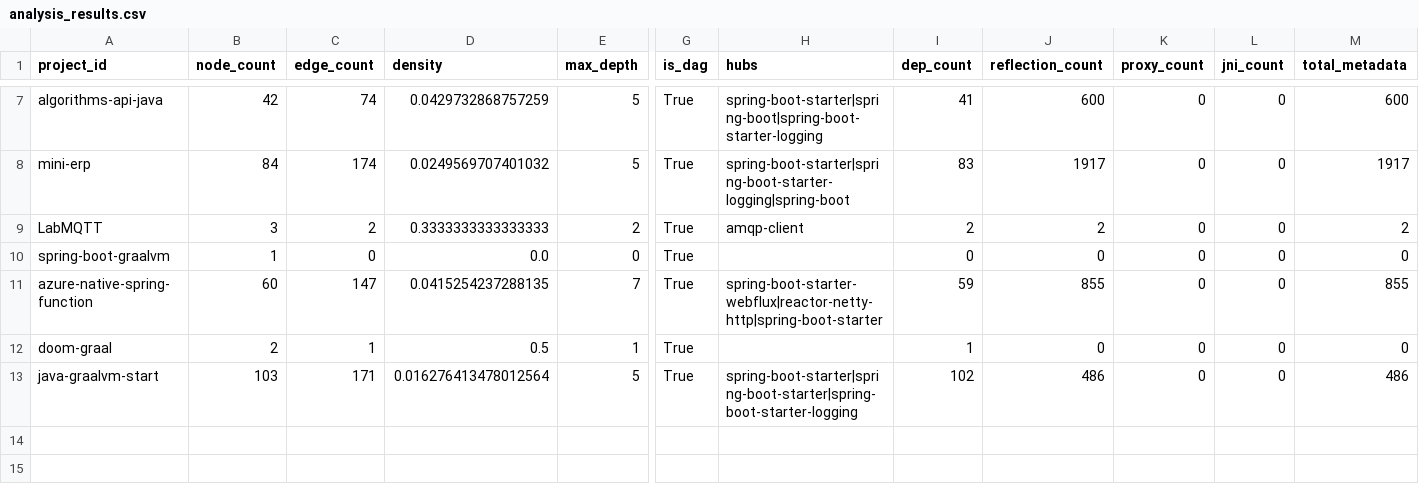
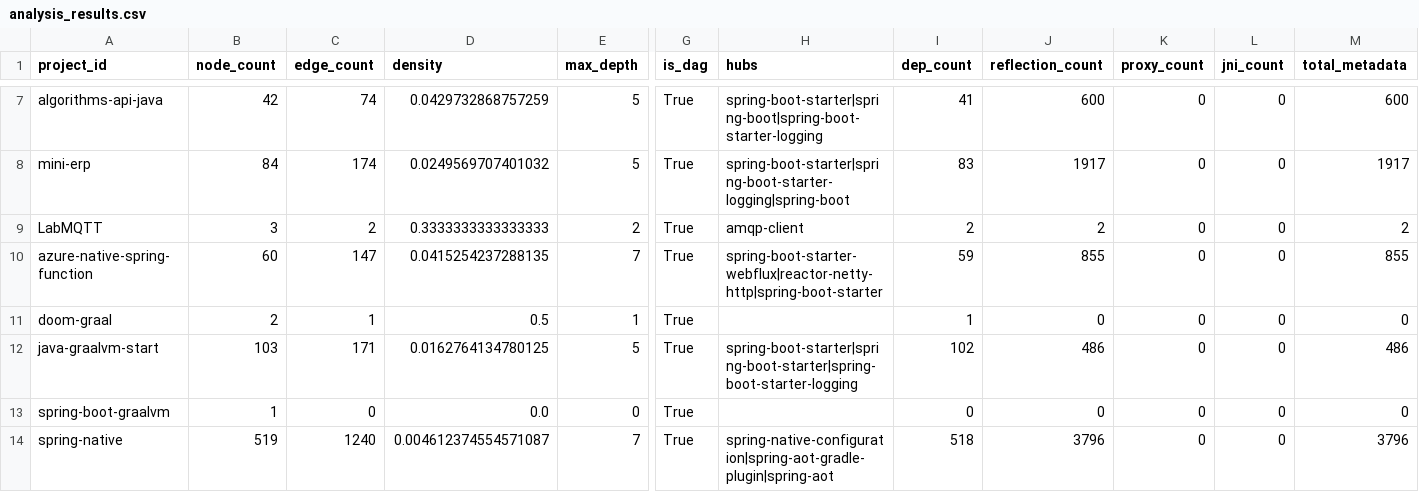
Before and after one commit to sergio-oliveira-br/GraphAOT, a CSV file: src/data/analysis_results.csv, drawn as a sheet; only a part is shown, gaps mark what is left out; removed rows and columns are numbered as before the commit, all else as after; rows hold the shown columns only; the diff names each change by its address in the sheet, - before the commit and + after, or states it on an @@ line.

```diff
--- a/src/data/analysis_results.csv
+++ b/src/data/analysis_results.csv
-row 10: spring-boot-graalvm | 1 | 0 | 0.0 | 0 | True |  | 0 | 0 | 0 | 0 | 0
-D12 (density): 0.016276413478012564
+D12 (density): 0.0162764134780125
+row 13: spring-boot-graalvm | 1 | 0 | 0.0 | 0 | True |  | 0 | 0 | 0 | 0 | 0
+row 14: spring-native | 519 | 1240 | 0.004612374554571087 | 7 | True | spring-native-configuration|spring-aot-gradle-plugin|spring-aot | 518 | 3796 | 0 | 0 | 3796
```
Also changed, not shown: src/data/manifest.csv, 9 other files.
